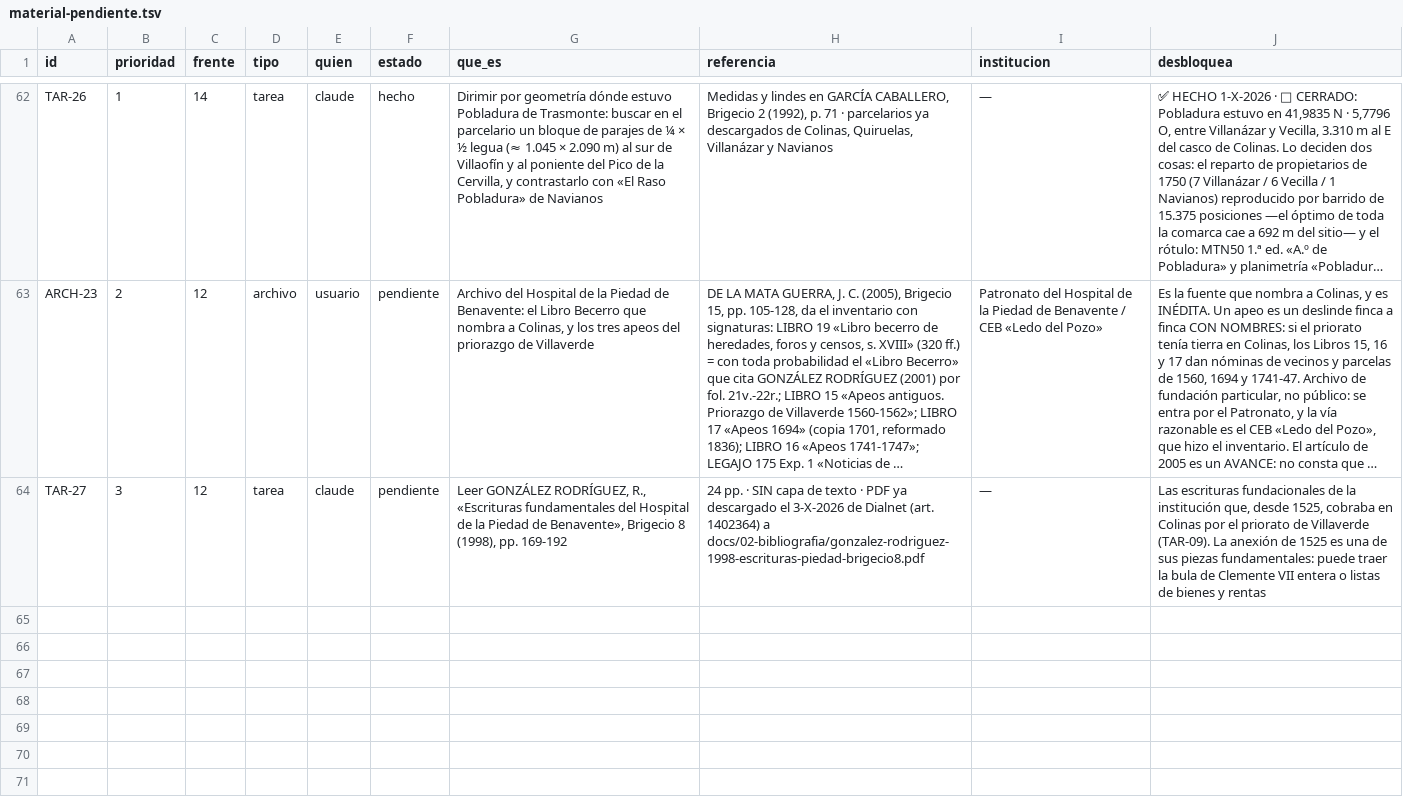
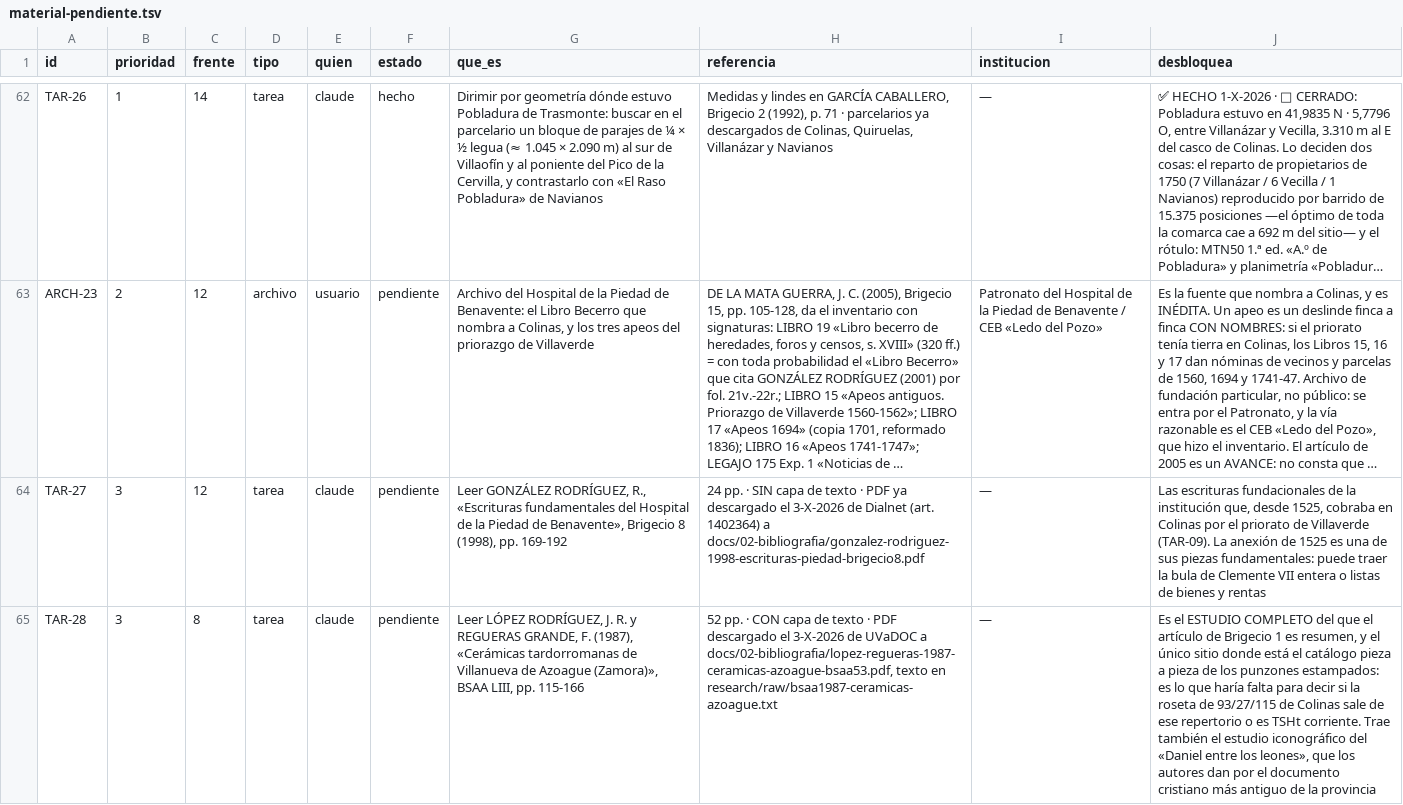
Before and after one commit to migurome/colinasdt_web, a TSV file: docs/03-archivos/material-pendiente.tsv, drawn as a sheet; only a part is shown, gaps mark what is left out; long unchanged cells end in …; the diff covers the shown part only; the diff names each change by its address in the sheet, - before the commit and + after, or states it on an @@ line.

```diff
--- a/docs/03-archivos/material-pendiente.tsv
+++ b/docs/03-archivos/material-pendiente.tsv
+row 65: TAR-28 | 3 | 8 | tarea | claude | pendiente | Leer LÓPEZ RODRÍGUEZ, J. R. y REGUERAS GRANDE, F. (1987), «Cerámicas tardorromanas de Villanueva de Azoague (Zamora)», BSAA LIII, pp. 115-166 | 52 pp. · CON capa de texto · PDF descargado el 3-X-2026 de UVaDOC a docs/02-bibliografia/lopez-regueras-1987-ceramicas-azoague-bsaa53.pdf, texto en research/raw/bsaa1987-ceramicas-azoague.txt | — | Es el ESTUDIO COMPLETO del que el artículo de Brigecio 1 es resumen, y el único sitio donde está el catálogo pieza a pieza de los punzones estampados: es lo que haría falta para decir si la roseta de 93/27/115 de Colinas sale de ese repertorio o es TSHt corriente. Trae también el estudio iconográfico del «Daniel entre los leones», que los autores dan por el documento cristiano más antiguo de la provincia
```
Also changed, not shown: 1 added row and 2 edited cells elsewhere in this file, 9 other files.
